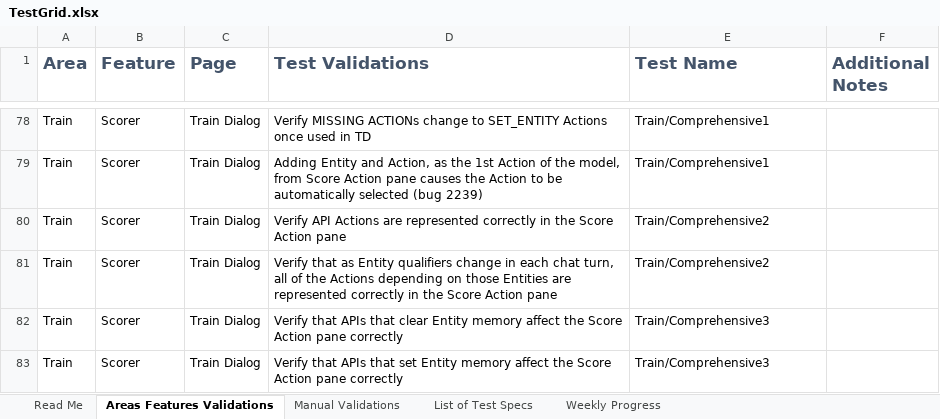
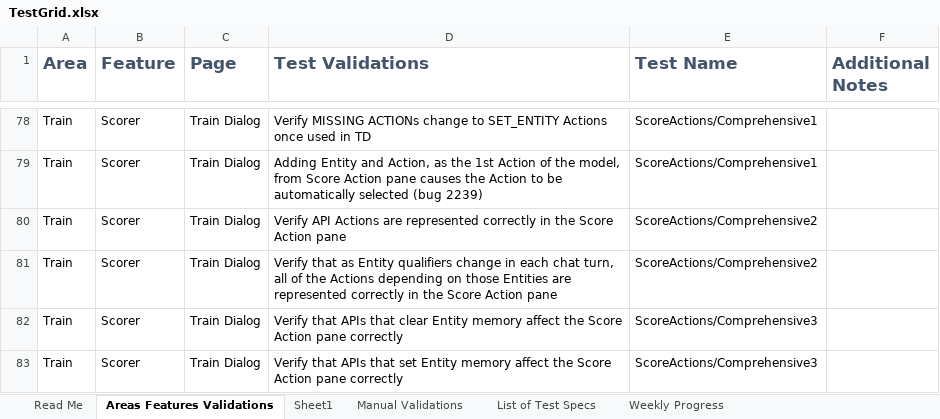
Before and after one commit to microsoft/conversationlearner, an Excel workbook: packages/ui/cypress/TestGrid.xlsx, sheet Areas Features Validations, drawn as a sheet; only a part is shown, gaps mark what is left out; values as stored, in another font and other column widths than the file's, no borders; table styles not drawn; the diff covers the shown part only; the diff names each change by its address in the sheet, - before the commit and + after, or states it on an @@ line.

Commit message:
fix: updated TestGrid.xlsx

```diff
--- a/packages/ui/cypress/TestGrid.xlsx (sheet Areas Features Validations)
+++ b/packages/ui/cypress/TestGrid.xlsx (sheet Areas Features Validations)
+sheet tab: Sheet1
-E78:E79 (Test Name): Train/Comprehensive1
+E78:E79 (Test Name): ScoreActions/Comprehensive1
-E80:E81 (Test Name): Train/Comprehensive2
+E80:E81 (Test Name): ScoreActions/Comprehensive2
-E82:E83 (Test Name): Train/Comprehensive3
+E82:E83 (Test Name): ScoreActions/Comprehensive3
```
Also changed, not shown: 43 edited cells elsewhere in this sheet.
